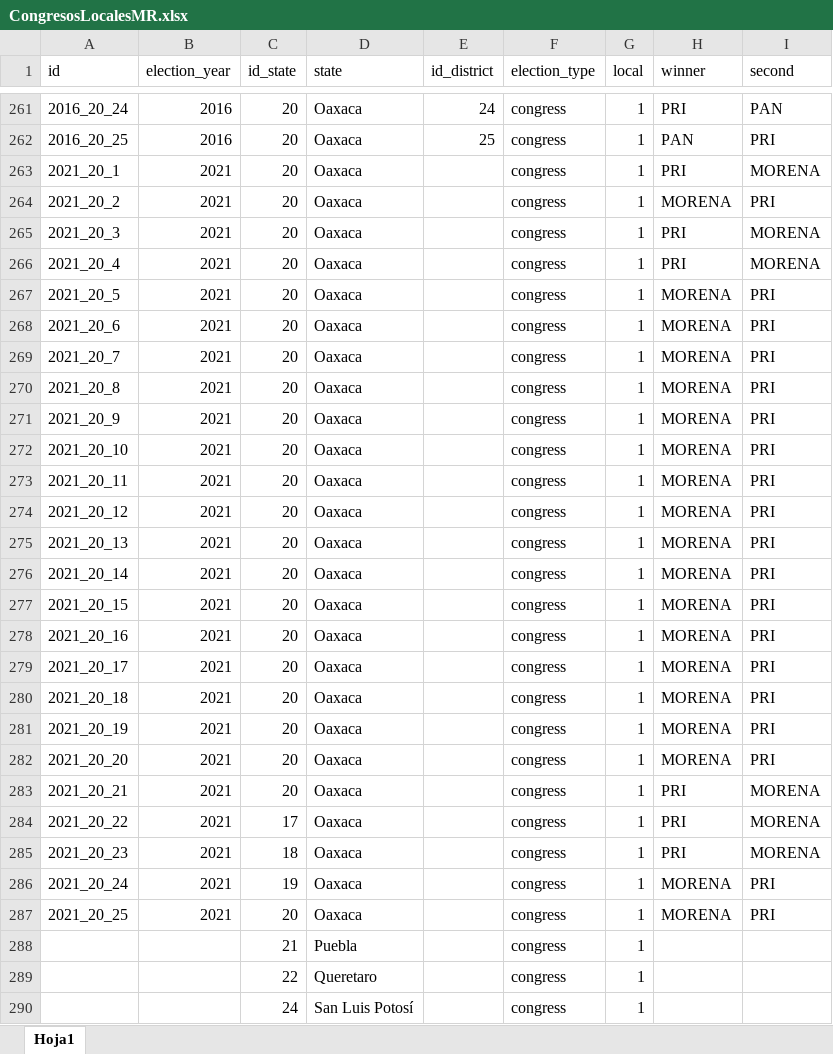
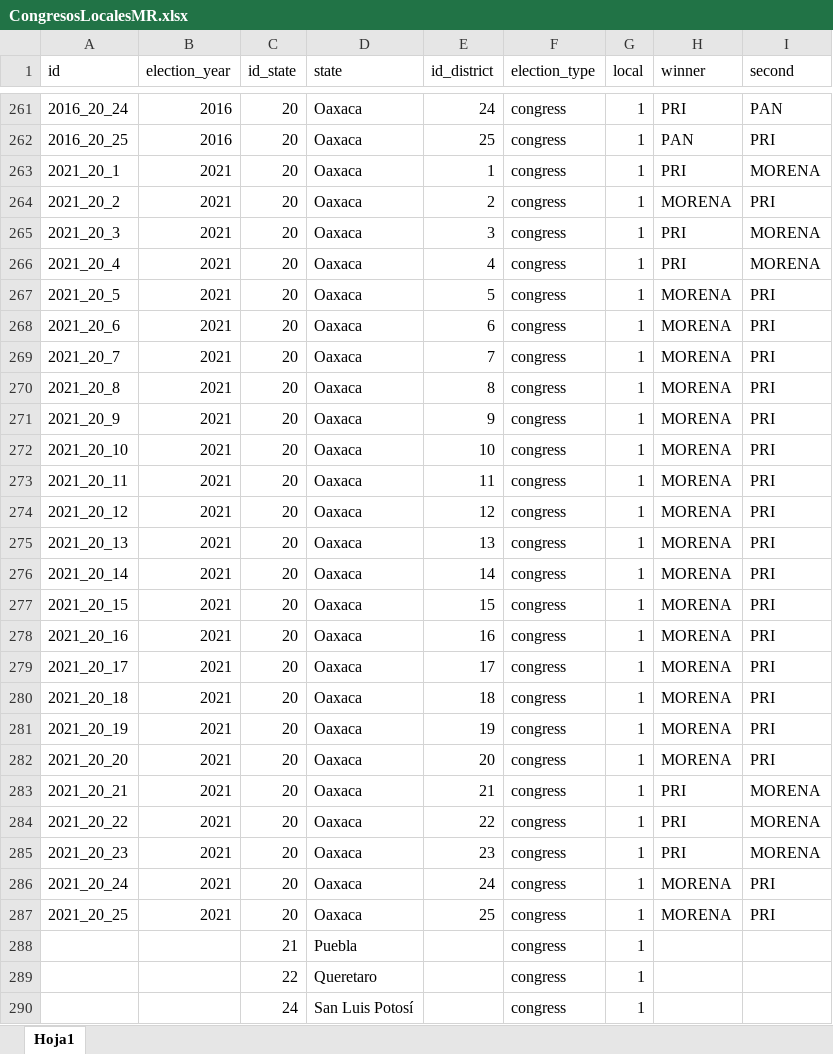
Before and after one commit to MonicaMolina/mapasestados, an Excel workbook: CongresosLocalesMR.xlsx, sheet Hoja1, drawn as a sheet; only a part is shown, gaps mark what is left out; values as stored, in another font and other column widths than the file's, no borders; the diff covers the shown part only; the diff names each change by its address in the sheet, - before the commit and + after, or states it on an @@ line.

Commit message:
adding states

```diff
--- a/CongresosLocalesMR.xlsx (sheet Hoja1)
+++ b/CongresosLocalesMR.xlsx (sheet Hoja1)
-E263 (id_district): (empty)
+E263 (id_district): 1
-E264 (id_district): (empty)
+E264 (id_district): 2
-E265 (id_district): (empty)
+E265 (id_district): 3
-E266 (id_district): (empty)
+E266 (id_district): 4
-E267 (id_district): (empty)
+E267 (id_district): 5
-E268 (id_district): (empty)
+E268 (id_district): 6
-E269 (id_district): (empty)
+E269 (id_district): 7
-E270 (id_district): (empty)
+E270 (id_district): 8
-E271 (id_district): (empty)
+E271 (id_district): 9
-E272 (id_district): (empty)
+E272 (id_district): 10
-E273 (id_district): (empty)
+E273 (id_district): 11
-E274 (id_district): (empty)
+E274 (id_district): 12
-E275 (id_district): (empty)
+E275 (id_district): 13
-E276 (id_district): (empty)
+E276 (id_district): 14
-E277 (id_district): (empty)
+E277 (id_district): 15
-E278 (id_district): (empty)
+E278 (id_district): 16
-E279 (id_district): (empty)
+E279 (id_district): 17
-E280 (id_district): (empty)
+E280 (id_district): 18
-E281 (id_district): (empty)
+E281 (id_district): 19
-E282 (id_district): (empty)
+E282 (id_district): 20
-E283 (id_district): (empty)
+E283 (id_district): 21
-C284 (id_state): 17
+C284 (id_state): 20
-E284 (id_district): (empty)
+E284 (id_district): 22
-C285 (id_state): 18
+C285 (id_state): 20
-E285 (id_district): (empty)
+E285 (id_district): 23
-C286 (id_state): 19
+C286 (id_state): 20
-E286 (id_district): (empty)
+E286 (id_district): 24
-E287 (id_district): (empty)
+E287 (id_district): 25
```
Also changed, not shown: 44 edited cells elsewhere in this sheet, 4 other files.
